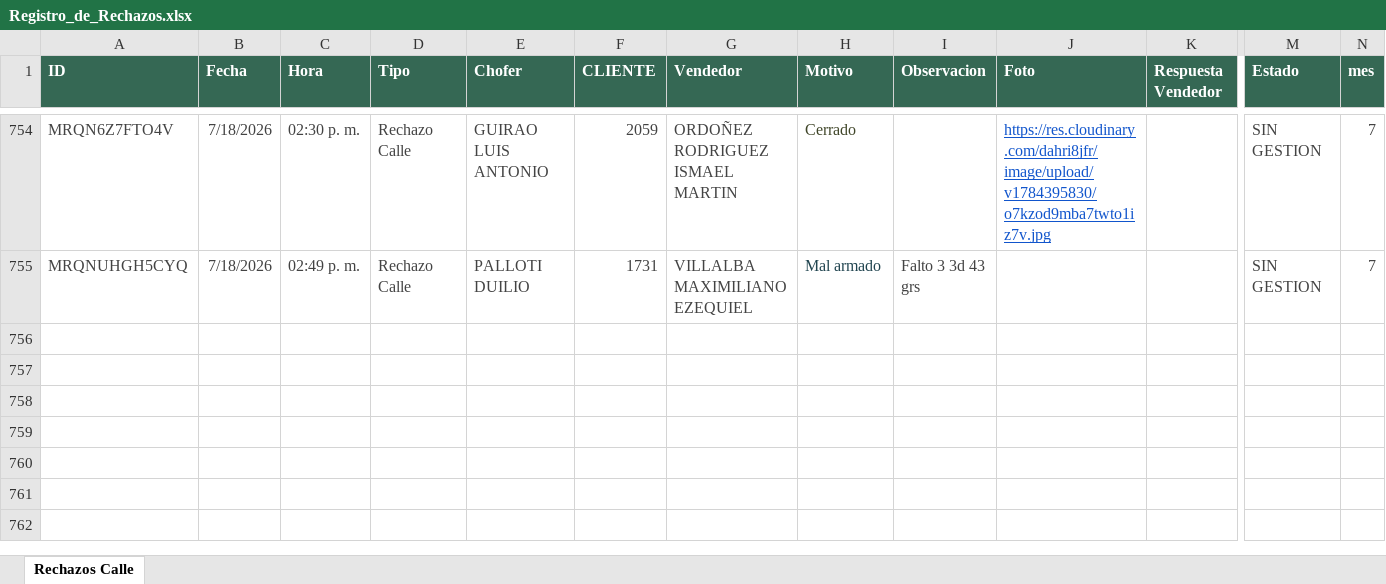
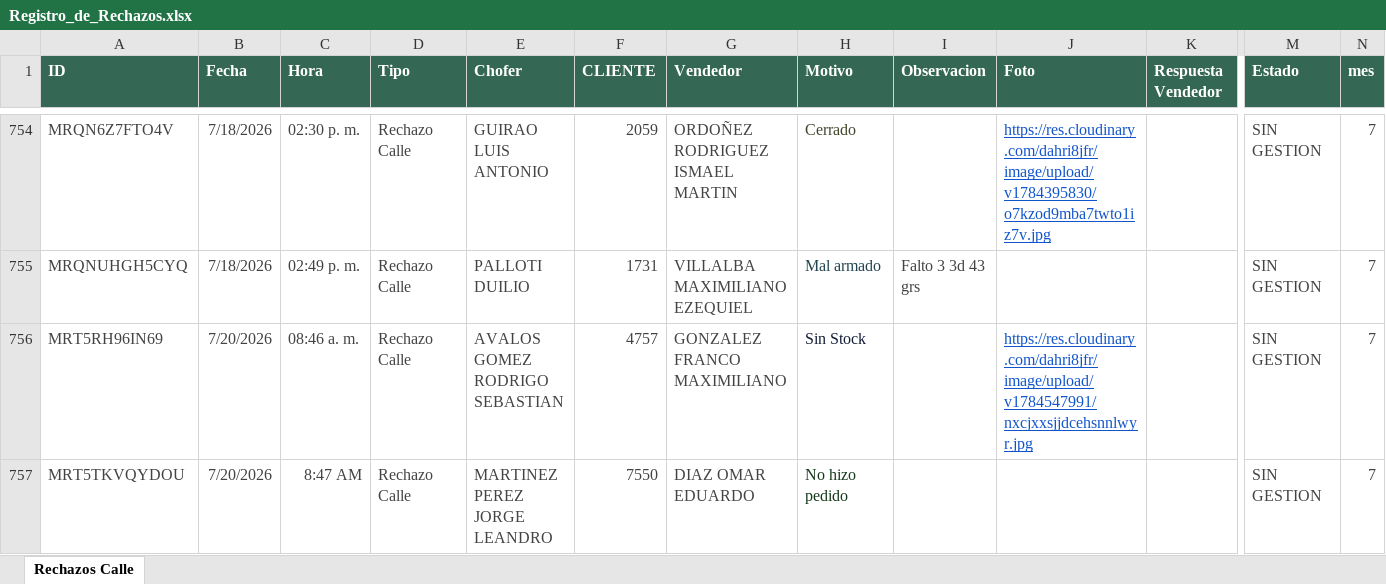
Before and after one commit to Nodus-app/sistema-operativo-nodus, an Excel workbook: data/Registro_de_Rechazos.xlsx, sheet Rechazos Calle, drawn as a sheet; only a part is shown, gaps mark what is left out; values as stored, in another font and other column widths than the file's, no borders; table styles not drawn; rows hold the shown columns only; the diff names each change by its address in the sheet, - before the commit and + after, or states it on an @@ line.

Commit message:
Add files via upload

```diff
--- a/data/Registro_de_Rechazos.xlsx (sheet Rechazos Calle)
+++ b/data/Registro_de_Rechazos.xlsx (sheet Rechazos Calle)
+row 756: MRT5RH96IN69 | 7/20/2026 | 08:46 a. m. | Rechazo Calle | AVALOS GOMEZ RODRIGO SEBASTIAN | 4757 | GONZALEZ FRANCO MAXIMILIANO | Sin Stock |  | https://res.cloudinary.com/dahri8jfr/image/upload/v1784547991/nxcjxxsjjdcehsnnlwyr.jpg |  | SIN GESTION | 7
+row 757: MRT5TKVQYDOU | 7/20/2026 | 8:47 AM | Rechazo Calle | MARTINEZ PEREZ JORGE LEANDRO | 7550 | DIAZ OMAR EDUARDO | No hizo pedido |  |  |  | SIN GESTION | 7
```
